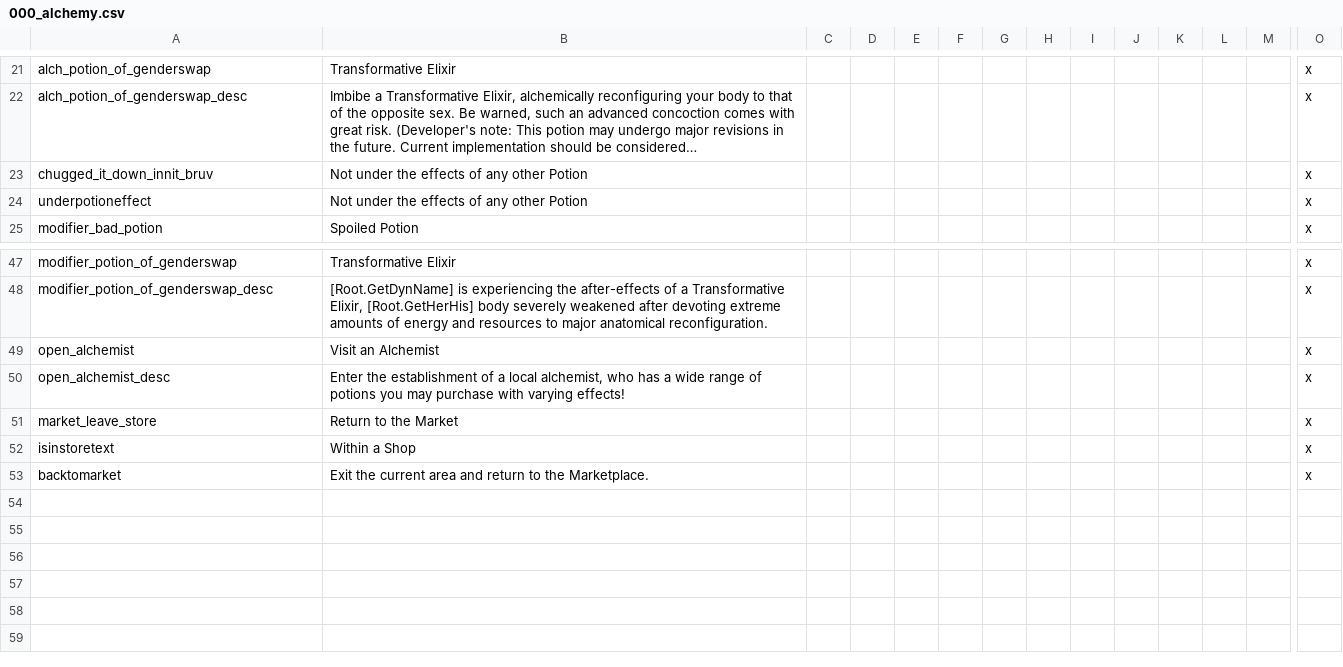
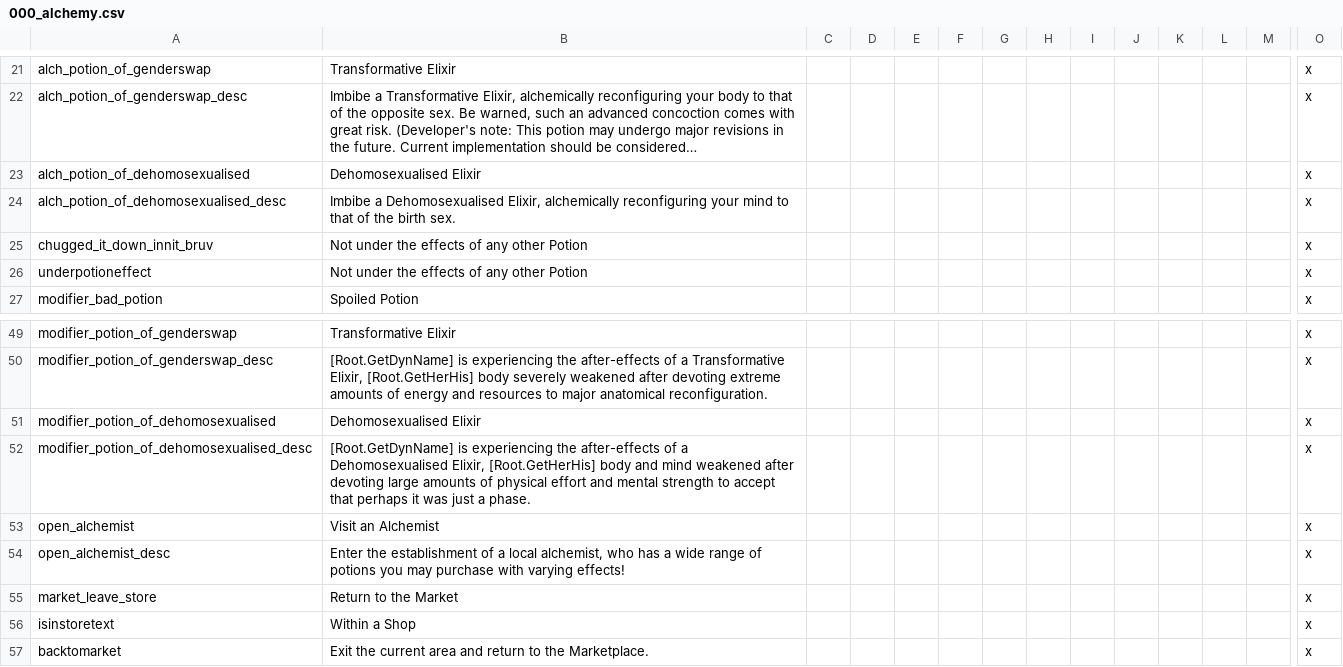
Before and after one commit to valahdev/ek-custom-ck2mp, a CSV file: localisation/000_alchemy.csv, drawn as a sheet; only a part is shown, gaps mark what is left out; long unchanged cells end in …; rows hold the shown columns only; the diff names each change by its address in the sheet, - before the commit and + after, or states it on an @@ line.

Commit message:
Adding new potions to the market alchemist and balancing the polymorph spell spam

```diff
--- a/localisation/000_alchemy.csv
+++ b/localisation/000_alchemy.csv
+row 23: alch_potion_of_dehomosexualised | Dehomosexualised Elixir |  |  |  |  |  |  |  |  |  |  |  | x
+row 24: alch_potion_of_dehomosexualised_desc | Imbibe a Dehomosexualised Elixir, alchemically reconfiguring your mind to that of the birth sex. |  |  |  |  |  |  |  |  |  |  |  | x
+row 51: modifier_potion_of_dehomosexualised | Dehomosexualised Elixir |  |  |  |  |  |  |  |  |  |  |  | x
+row 52: modifier_potion_of_dehomosexualised_desc | [Root.GetDynName] is experiencing the after-effects of a Dehomosexualised Elixir, [Root.GetHerHis] body and mind weakened after devoting large amounts of physical effort and mental strength to accept that perhaps it was just a phase. |  |  |  |  |  |  |  |  |  |  |  | x
```
Also changed, not shown: 6 other files.
